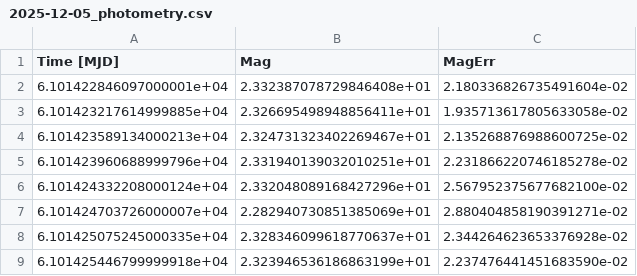
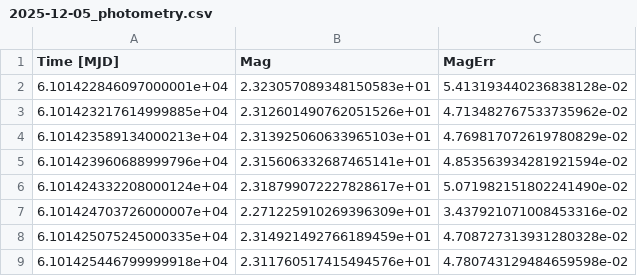
Before and after one commit to klyastra/kallichore-hst, a CSV file: 2025-12-05_photometry.csv, drawn as a sheet.

```diff
--- a/2025-12-05_photometry.csv
+++ b/2025-12-05_photometry.csv
@@ -1,9 +1,9 @@
 Time [MJD], Mag, MagErr
-6.101422846097000001e+04,2.332387078729846408e+01,2.180336826735491604e-02
-6.101423217614999885e+04,2.326695498948856411e+01,1.935713617805633058e-02
-6.101423589134000213e+04,2.324731323402269467e+01,2.135268876988600725e-02
-6.101423960688999796e+04,2.331940139032010251e+01,2.231866220746185278e-02
-6.101424332208000124e+04,2.332048089168427296e+01,2.567952375677682100e-02
-6.101424703726000007e+04,2.282940730851385069e+01,2.880404858190391271e-02
-6.101425075245000335e+04,2.328346099618770637e+01,2.344264623653376928e-02
-6.101425446799999918e+04,2.323946536186863199e+01,2.237476441451683590e-02
+6.101422846097000001e+04,2.323057089348150583e+01,5.413193440236838128e-02
+6.101423217614999885e+04,2.312601490762051526e+01,4.713482767533735962e-02
+6.101423589134000213e+04,2.313925060633965103e+01,4.769817072619780829e-02
+6.101423960688999796e+04,2.315606332687465141e+01,4.853563934281921594e-02
+6.101424332208000124e+04,2.318799072227828617e+01,5.071982151802241490e-02
+6.101424703726000007e+04,2.271225910269396309e+01,3.437921071008453316e-02
+6.101425075245000335e+04,2.314921492766189459e+01,4.708727313931280328e-02
+6.101425446799999918e+04,2.311760517415494576e+01,4.780743129484659598e-02
```
Also changed, not shown: 4 other files.
